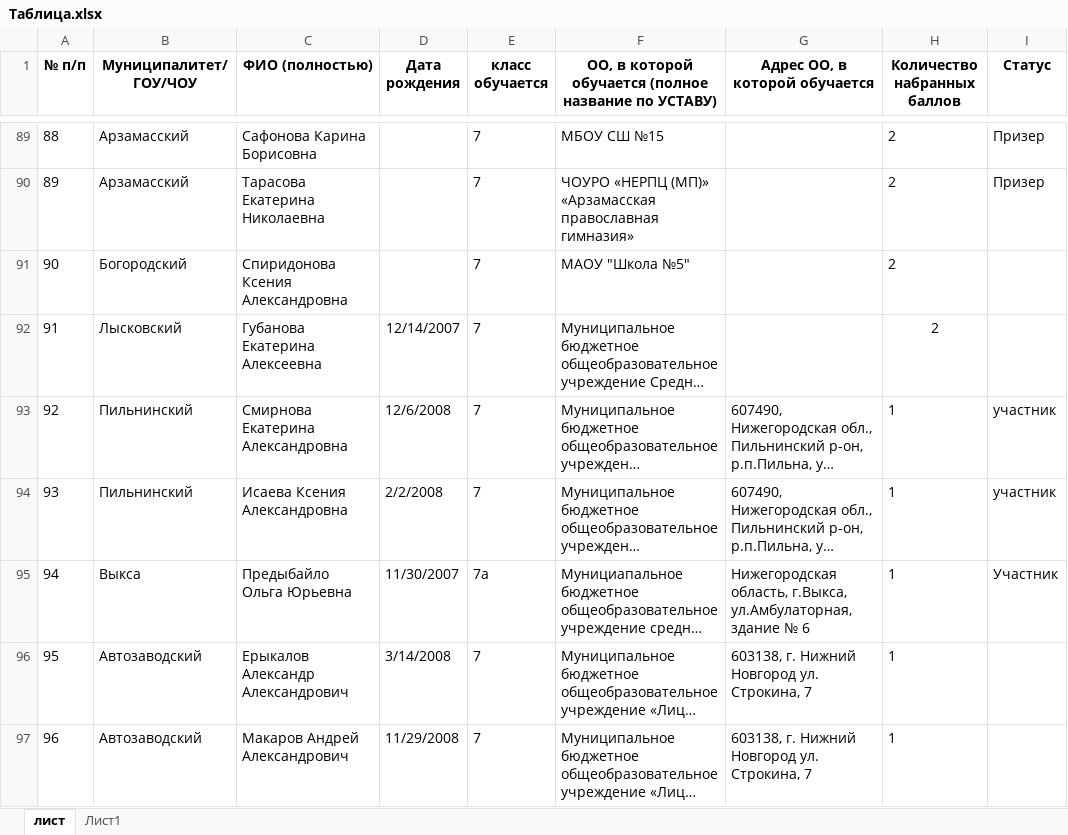
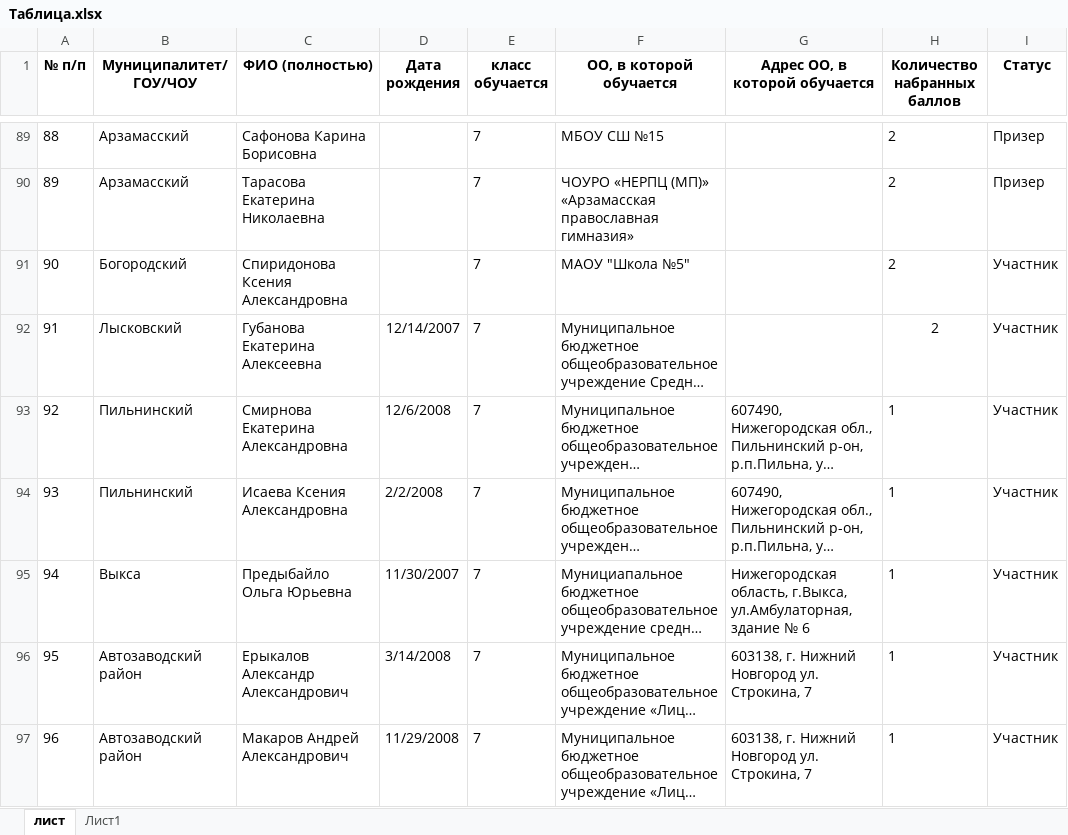
Before and after one commit to raiveder/Excel, an Excel workbook: Ecxel/Таблица.xlsx, sheet лист, drawn as a sheet; only a part is shown, gaps mark what is left out; long unchanged cells end in …; values as stored, in another font and other column widths than the file's, no borders; conditional formats not drawn; the diff covers the shown part only; the diff names each change by its address in the sheet, - before the commit and + after, or states it on an @@ line.

```diff
--- a/Ecxel/Таблица.xlsx (sheet лист)
+++ b/Ecxel/Таблица.xlsx (sheet лист)
-F1: ОО, в которой обучается (полное название по УСТАВУ)
+F1: ОО, в которой обучается
-I91:I92 (Статус): (empty)
+I91:I92 (Статус): Участник
-I93:I94 (Статус): участник
+I93:I94 (Статус): Участник
-E95 (класс обучается): 7а
+E95 (класс обучается): 7
-B96:B97 (Муниципалитет/ ГОУ/ЧОУ): Автозаводский
+B96:B97 (Муниципалитет/ ГОУ/ЧОУ): Автозаводский район
-I96:I97 (Статус): (empty)
+I96:I97 (Статус): Участник
```
Also changed, not shown: 245 edited cells elsewhere in this sheet, 4 other files.
